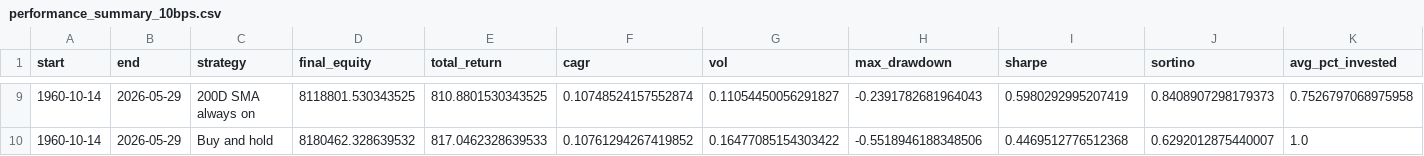
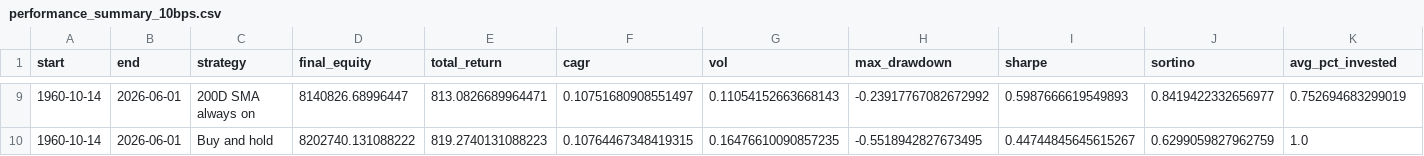
Before and after one commit to actuallyfin/actuallyfinance-site, a CSV file: recession-timing-dashboard/performance_summary_10bps.csv, drawn as a sheet; only a part is shown, gaps mark what is left out; the diff covers the shown part only; the diff names each change by its address in the sheet, - before the commit and + after, or states it on an @@ line.

```diff
--- a/recession-timing-dashboard/performance_summary_10bps.csv
+++ b/recession-timing-dashboard/performance_summary_10bps.csv
-B9:B10 (end): 2026-05-29
+B9:B10 (end): 2026-06-01
-D9 (final_equity): 8118801.530343525
+D9 (final_equity): 8140826.68996447
-E9 (total_return): 810.8801530343525
+E9 (total_return): 813.0826689964471
-F9 (cagr): 0.10748524157552874
+F9 (cagr): 0.10751680908551497
-G9 (vol): 0.11054450056291827
+G9 (vol): 0.11054152663668143
-H9 (max_drawdown): -0.2391782681964043
+H9 (max_drawdown): -0.23917767082672992
-I9 (sharpe): 0.5980292995207419
+I9 (sharpe): 0.5987666619549893
-J9 (sortino): 0.8408907298179373
+J9 (sortino): 0.8419422332656977
-K9 (avg_pct_invested): 0.7526797068975958
+K9 (avg_pct_invested): 0.752694683299019
-D10 (final_equity): 8180462.328639532
+D10 (final_equity): 8202740.131088222
-E10 (total_return): 817.0462328639533
+E10 (total_return): 819.2740131088223
-F10 (cagr): 0.10761294267419852
+F10 (cagr): 0.10764467348419315
-G10 (vol): 0.16477085154303422
+G10 (vol): 0.16476610090857235
-H10 (max_drawdown): -0.5518946188348506
+H10 (max_drawdown): -0.5518942827673495
-I10 (sharpe): 0.4469512776512368
+I10 (sharpe): 0.44744845645615267
-J10 (sortino): 0.6292012875440007
+J10 (sortino): 0.6299059827962759
```
Also changed, not shown: 62 edited cells elsewhere in this file, recession-timing-dashboard/monthly_signal.csv, recession-timing-dashboard/monthly_signal_10m.csv, 8 other files.
